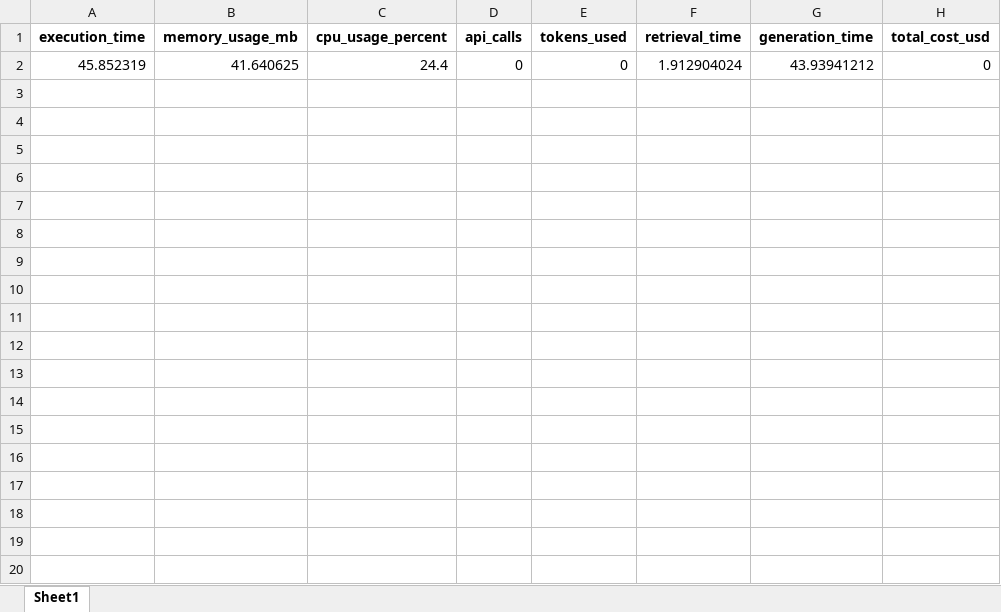
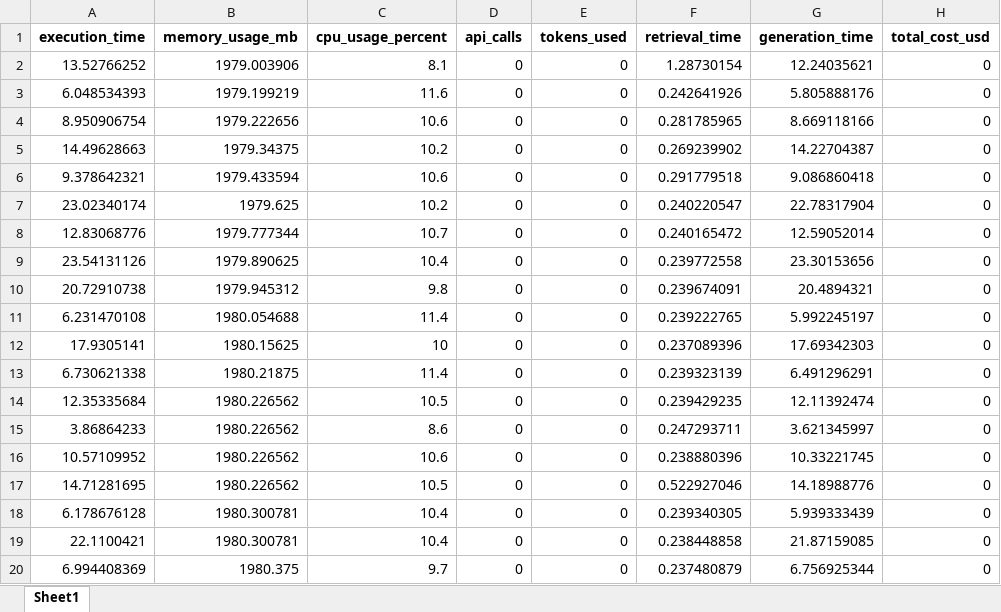
Before and after one commit to balajivenky06/RAG-Docstring, an Excel workbook: results/comparison_SimpleRAG/SimpleRAG_costs.xlsx, sheet Sheet1, drawn as a sheet; only a part is shown; values as stored, in another font and other column widths than the file's, no borders; removed rows and columns are numbered as before the commit, all else as after; the diff covers the shown part only; the diff names each change by its address in the sheet, - before the commit and + after, or states it on an @@ line.

```diff
--- a/results/comparison_SimpleRAG/SimpleRAG_costs.xlsx (sheet Sheet1)
+++ b/results/comparison_SimpleRAG/SimpleRAG_costs.xlsx (sheet Sheet1)
-row 2: 45.852319 | 41.640625 | 24.4 | 0 | 0 | 1.912904024 | 43.93941212 | 0
+row 2: 13.52766252 | 1979.003906 | 8.1 | 0 | 0 | 1.28730154 | 12.24035621 | 0
+row 3: 6.048534393 | 1979.199219 | 11.6 | 0 | 0 | 0.242641926 | 5.805888176 | 0
+row 4: 8.950906754 | 1979.222656 | 10.6 | 0 | 0 | 0.281785965 | 8.669118166 | 0
+row 5: 14.49628663 | 1979.34375 | 10.2 | 0 | 0 | 0.269239902 | 14.22704387 | 0
+row 6: 9.378642321 | 1979.433594 | 10.6 | 0 | 0 | 0.291779518 | 9.086860418 | 0
+row 7: 23.02340174 | 1979.625 | 10.2 | 0 | 0 | 0.240220547 | 22.78317904 | 0
+row 8: 12.83068776 | 1979.777344 | 10.7 | 0 | 0 | 0.240165472 | 12.59052014 | 0
+row 9: 23.54131126 | 1979.890625 | 10.4 | 0 | 0 | 0.239772558 | 23.30153656 | 0
+row 10: 20.72910738 | 1979.945312 | 9.8 | 0 | 0 | 0.239674091 | 20.4894321 | 0
+row 11: 6.231470108 | 1980.054688 | 11.4 | 0 | 0 | 0.239222765 | 5.992245197 | 0
+row 12: 17.9305141 | 1980.15625 | 10 | 0 | 0 | 0.237089396 | 17.69342303 | 0
+row 13: 6.730621338 | 1980.21875 | 11.4 | 0 | 0 | 0.239323139 | 6.491296291 | 0
+row 14: 12.35335684 | 1980.226562 | 10.5 | 0 | 0 | 0.239429235 | 12.11392474 | 0
+row 15: 3.86864233 | 1980.226562 | 8.6 | 0 | 0 | 0.247293711 | 3.621345997 | 0
+row 16: 10.57109952 | 1980.226562 | 10.6 | 0 | 0 | 0.238880396 | 10.33221745 | 0
+row 17: 14.71281695 | 1980.226562 | 10.5 | 0 | 0 | 0.522927046 | 14.18988776 | 0
+row 18: 6.178676128 | 1980.300781 | 10.4 | 0 | 0 | 0.239340305 | 5.939333439 | 0
+row 19: 22.1100421 | 1980.300781 | 10.4 | 0 | 0 | 0.238448858 | 21.87159085 | 0
+row 20: 6.994408369 | 1980.375 | 9.7 | 0 | 0 | 0.237480879 | 6.756925344 | 0
```
Also changed, not shown: 48 added rows elsewhere in this sheet, results/comparison_CoTRAG/CoTRAG_consolidated.xlsx, results/comparison_CoTRAG/CoTRAG_results.xlsx, 43 other files.
